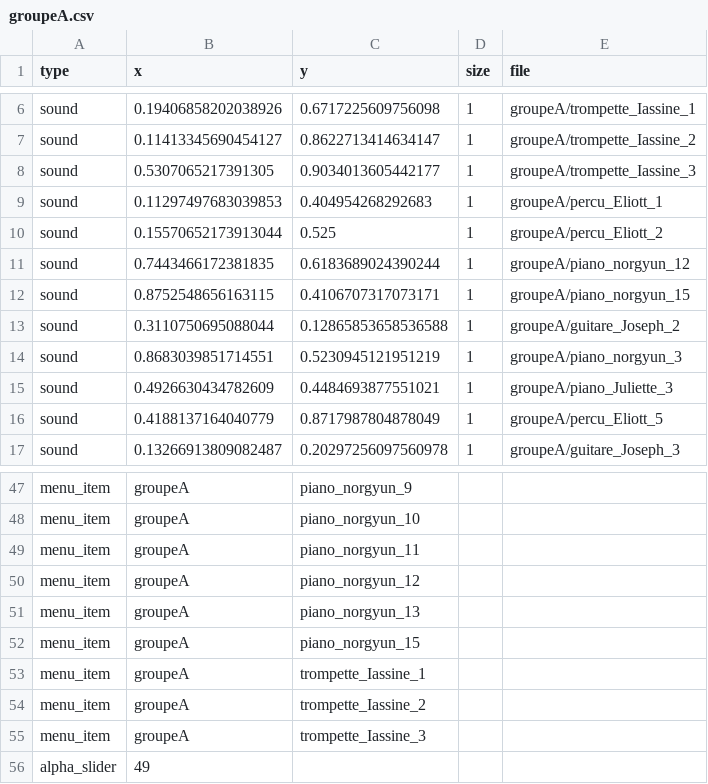
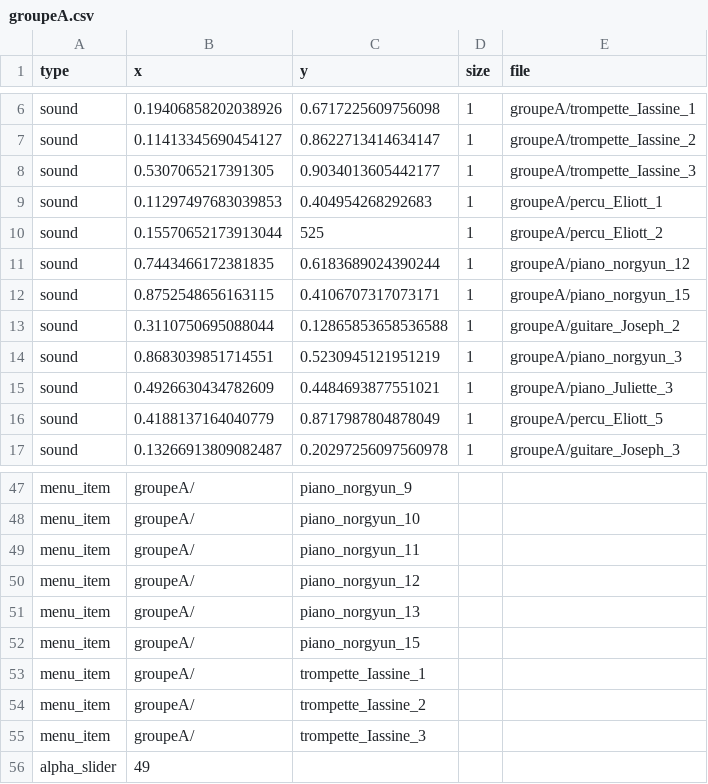
Before and after one commit to jyg/carto_p5, a CSV file: Extras/assets/groupeA.csv, drawn as a sheet; only a part is shown, gaps mark what is left out; the diff covers the shown part only; the diff names each change by its address in the sheet, - before the commit and + after, or states it on an @@ line.

```diff
--- a/Extras/assets/groupeA.csv
+++ b/Extras/assets/groupeA.csv
-C10 (y): 0.525
+C10 (y): 525
-B47:B55 (x): groupeA
+B47:B55 (x): groupeA/
```
Also changed, not shown: 27 edited cells elsewhere in this file, Extras/my_script/assets/groupeA.csv, webpatch/Extras/assets/groupeA.csv, 38 other files.
